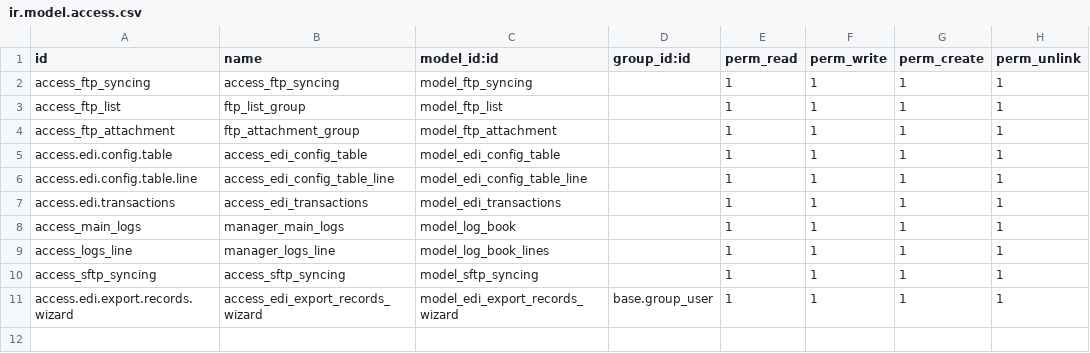
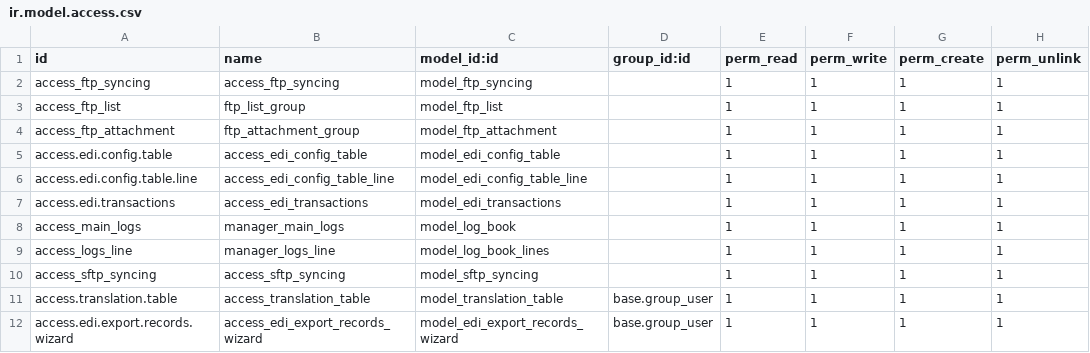
Before and after one commit to VrajaTechnologies/jan_edi, a CSV file: odoo_edi_integration/security/ir.model.access.csv, drawn as a sheet; the diff names each change by its address in the sheet, - before the commit and + after, or states it on an @@ line.

Commit message:
Translation table configuration added.

```diff
--- a/odoo_edi_integration/security/ir.model.access.csv
+++ b/odoo_edi_integration/security/ir.model.access.csv
+row 11: access.translation.table | access_translation_table | model_translation_table | base.group_user | 1 | 1 | 1 | 1
```
Also changed, not shown: 7 other files.
